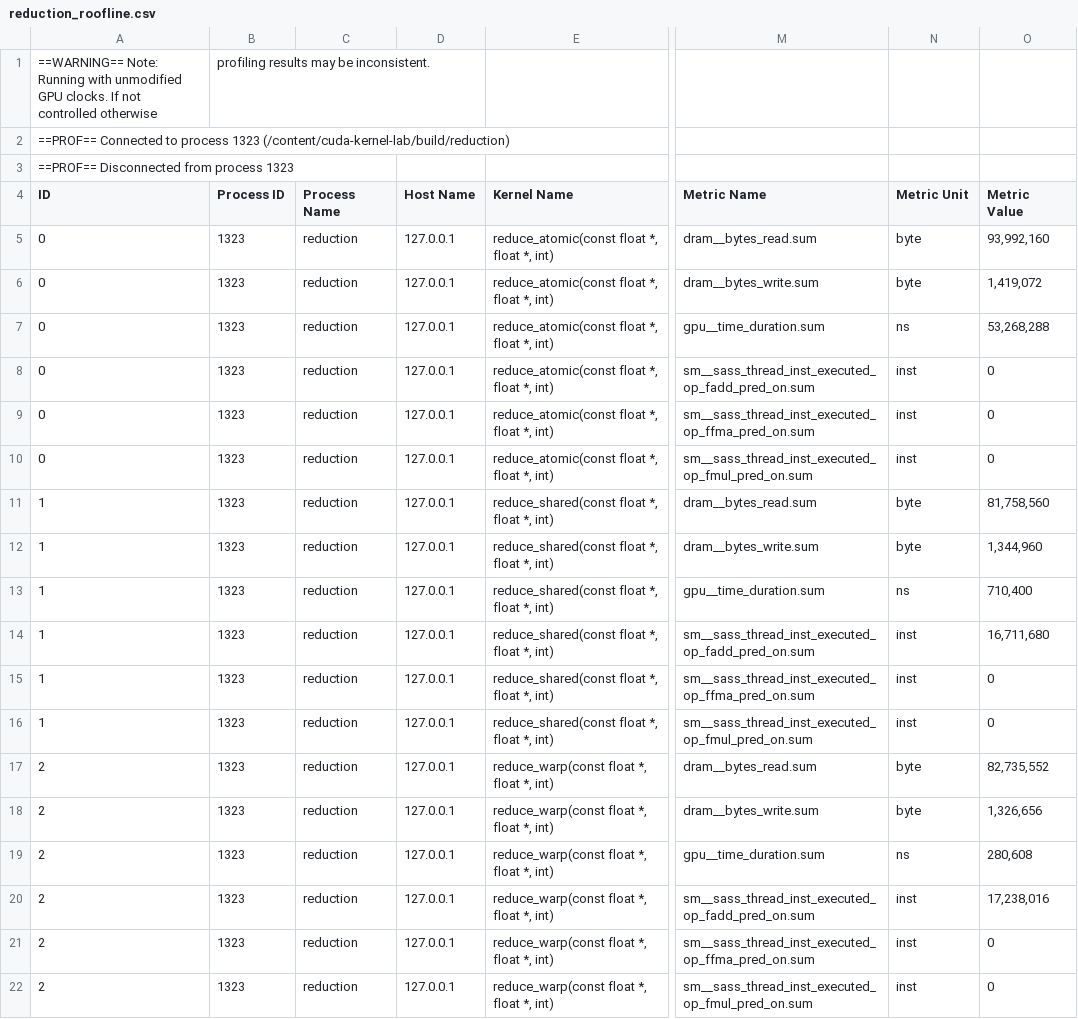
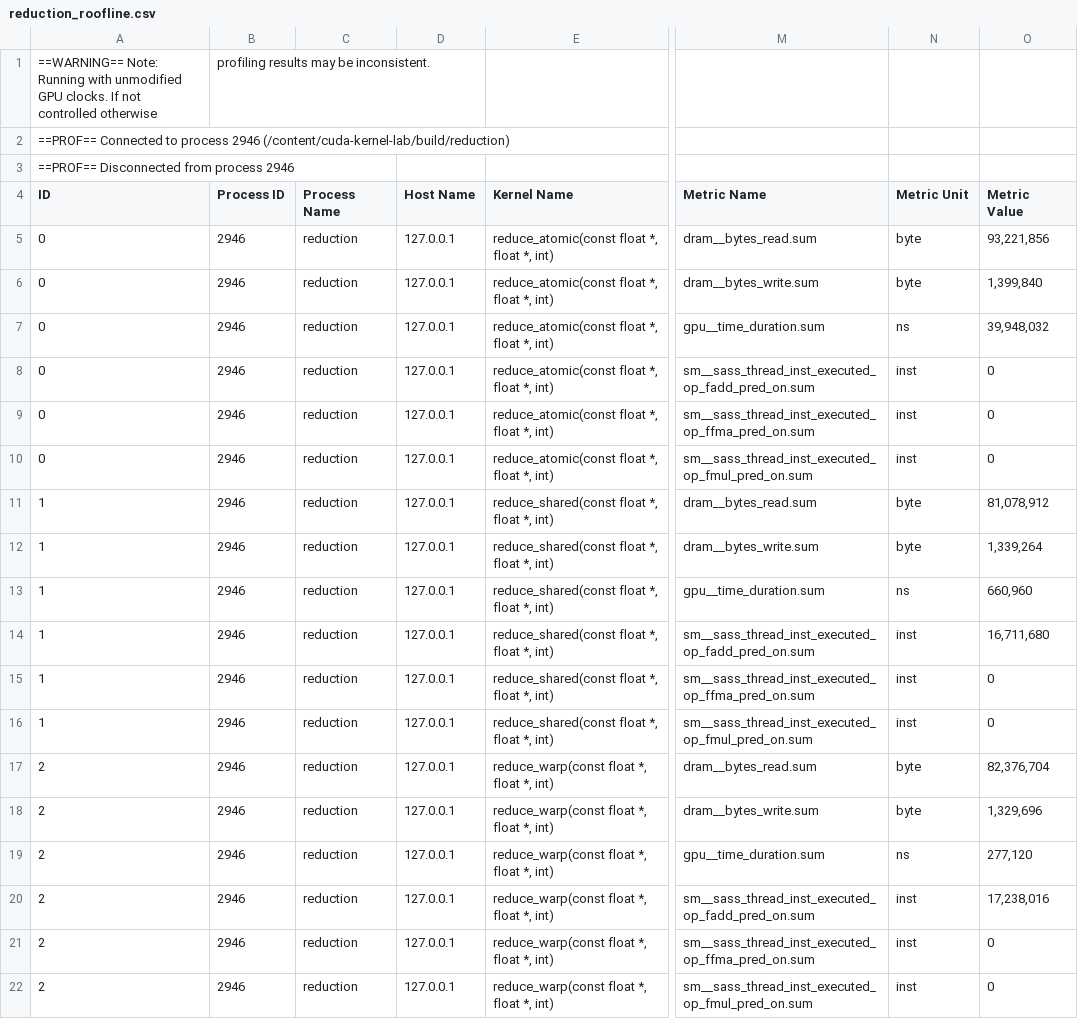
Before and after one commit to Musharaf-khan/cuda-kernel-lab, a CSV file: benchmarks/ncu/reduction_roofline.csv, drawn as a sheet; only a part is shown, gaps mark what is left out; the diff names each change by its address in the sheet, - before the commit and + after, or states it on an @@ line.

```diff
--- a/benchmarks/ncu/reduction_roofline.csv
+++ b/benchmarks/ncu/reduction_roofline.csv
-A2 (ID): …to process 1323 (/content/cuda-kernel-lab/build/reduction)
+A2 (ID): …to process 2946 (/content/cuda-kernel-lab/build/reduction)
-A3 (ID): ==PROF== Disconnected from process 1323
+A3 (ID): ==PROF== Disconnected from process 2946
-B5:B22 (Process ID): 1323
+B5:B22 (Process ID): 2946
-O5 (Metric Value): 93,992,160
+O5 (Metric Value): 93,221,856
-O6 (Metric Value): 1,419,072
+O6 (Metric Value): 1,399,840
-O7 (Metric Value): 53,268,288
+O7 (Metric Value): 39,948,032
-O11 (Metric Value): 81,758,560
+O11 (Metric Value): 81,078,912
-O12 (Metric Value): 1,344,960
+O12 (Metric Value): 1,339,264
-O13 (Metric Value): 710,400
+O13 (Metric Value): 660,960
-O17 (Metric Value): 82,735,552
+O17 (Metric Value): 82,376,704
-O18 (Metric Value): 1,326,656
+O18 (Metric Value): 1,329,696
-O19 (Metric Value): 280,608
+O19 (Metric Value): 277,120
```
Also changed, not shown: benchmarks/ncu/gemm_roofline.csv, benchmarks/ncu/layernorm_roofline.csv, 46 other files.
